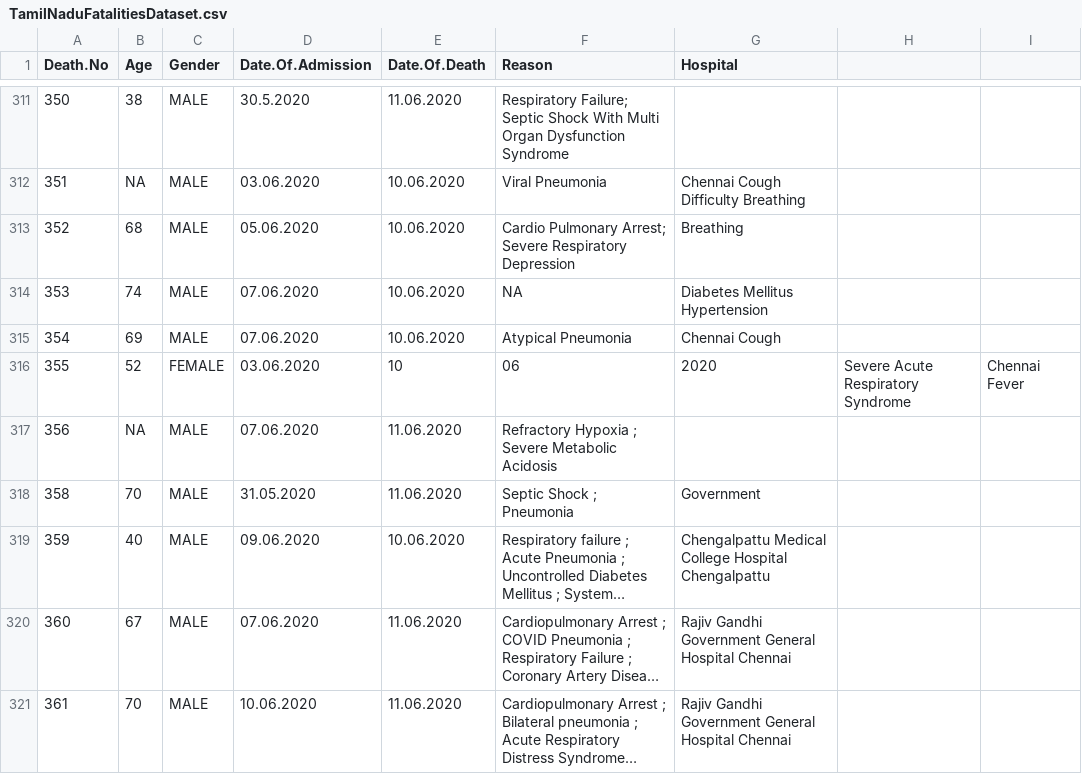
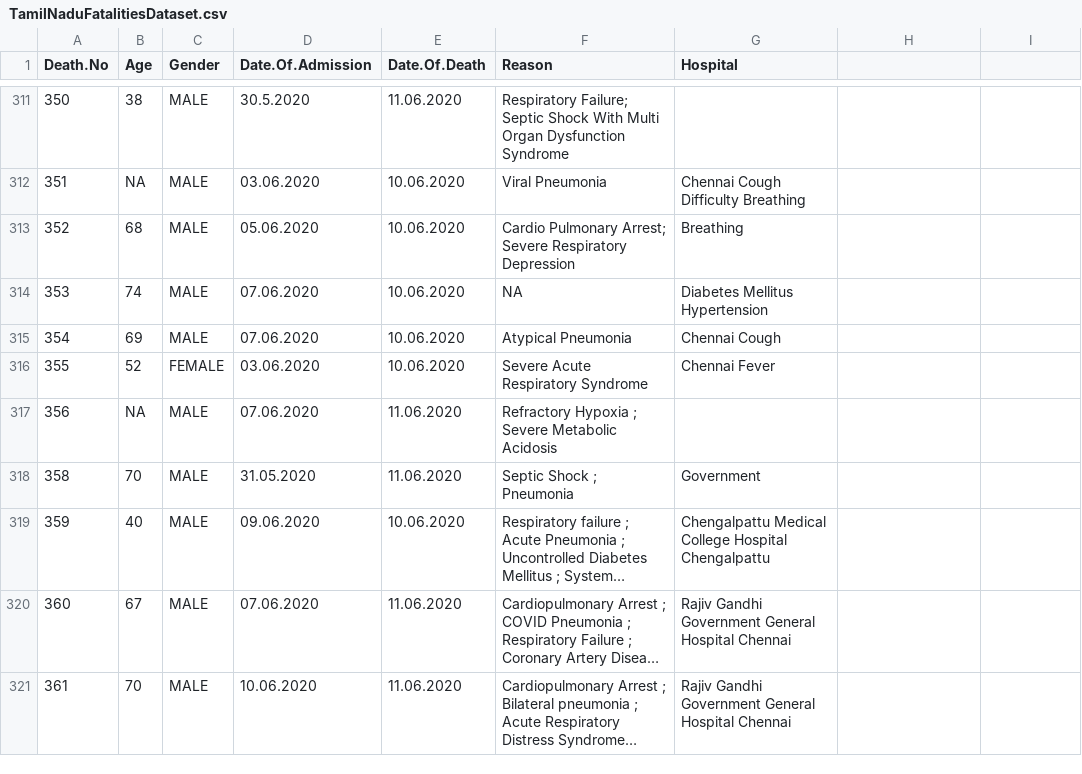
Before and after one commit to medeepak/TamilNaduCovidData, a CSV file: TamilNaduFatalitiesDataset.csv, drawn as a sheet; only a part is shown, gaps mark what is left out; long unchanged cells end in …; the diff names each change by its address in the sheet, - before the commit and + after, or states it on an @@ line.

Commit message:
Adding data till June 12

```diff
--- a/TamilNaduFatalitiesDataset.csv
+++ b/TamilNaduFatalitiesDataset.csv
-E316 (Date.Of.Death): 10
+E316 (Date.Of.Death): 10.06.2020
-F316 (Reason): 06
+F316 (Reason): Severe Acute Respiratory Syndrome
-G316 (Hospital): 2020
+G316 (Hospital): Chennai Fever
-H316: Severe Acute Respiratory Syndrome
+H316: (empty)
-I316: Chennai Fever
+I316: (empty)
```
